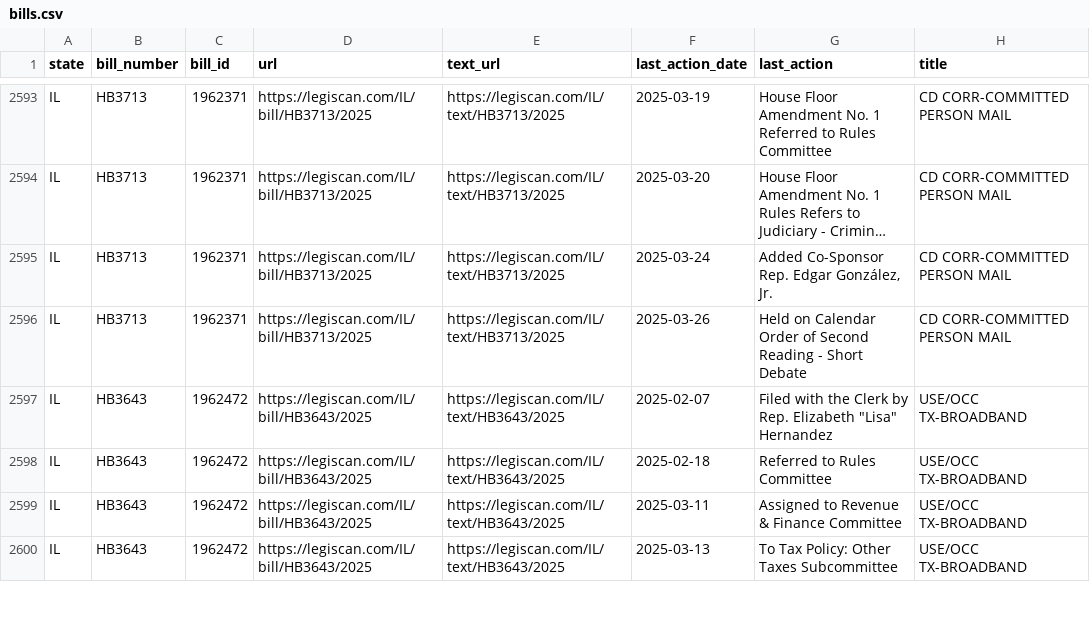
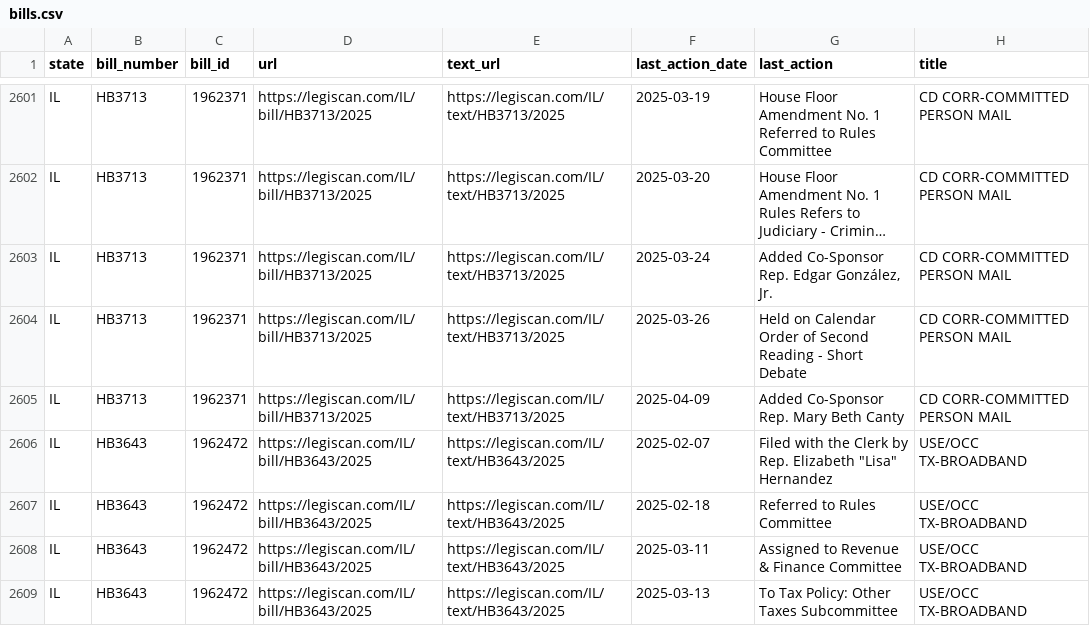
Before and after one commit to edmundmiller/periodic_legislation, a CSV file: sources/legiscan/bills.csv, drawn as a sheet; only a part is shown, gaps mark what is left out; long unchanged cells end in …; the diff covers the shown part only; the diff names each change by its address in the sheet, - before the commit and + after, or states it on an @@ line.

```diff
--- a/sources/legiscan/bills.csv
+++ b/sources/legiscan/bills.csv
+row 2605: IL | HB3713 | 1962371 | https://legiscan.com/IL/bill/HB3713/2025 | https://legiscan.com/IL/text/HB3713/2025 | 2025-04-09 | Added Co-Sponsor Rep. Mary Beth Canty | CD CORR-COMMITTED PERSON MAIL
```
Also changed, not shown: 16 added rows and 4 edited cells elsewhere in this file.
